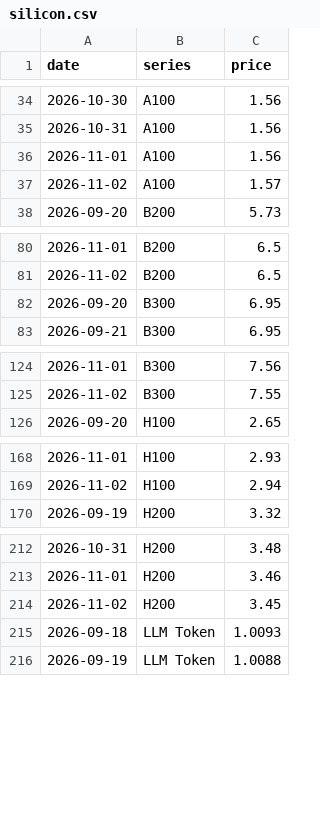
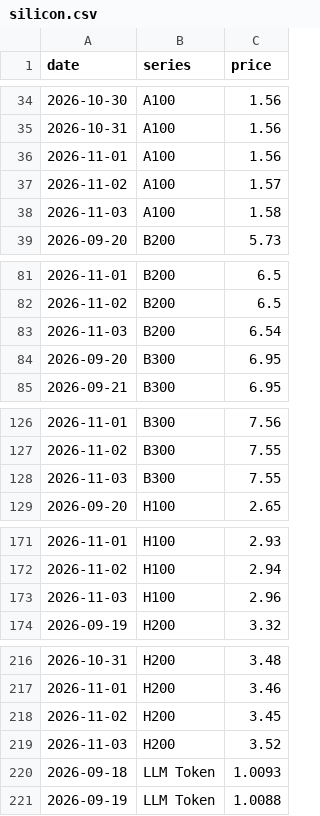
Before and after one commit to jejukairos/ai-credit-risk-dashboard, a CSV file: data/silicon.csv, drawn as a sheet; only a part is shown, gaps mark what is left out; the diff covers the shown part only; the diff names each change by its address in the sheet, - before the commit and + after, or states it on an @@ line.

```diff
--- a/data/silicon.csv
+++ b/data/silicon.csv
+row 38: 2026-11-03 | A100 | 1.58
+row 83: 2026-11-03 | B200 | 6.54
+row 128: 2026-11-03 | B300 | 7.55
+row 173: 2026-11-03 | H100 | 2.96
+row 219: 2026-11-03 | H200 | 3.52
```
Also changed, not shown: 3 added rows elsewhere in this file, data/kospi_fwd_bps.csv, data/nebius_spot.csv, 36 other files.
